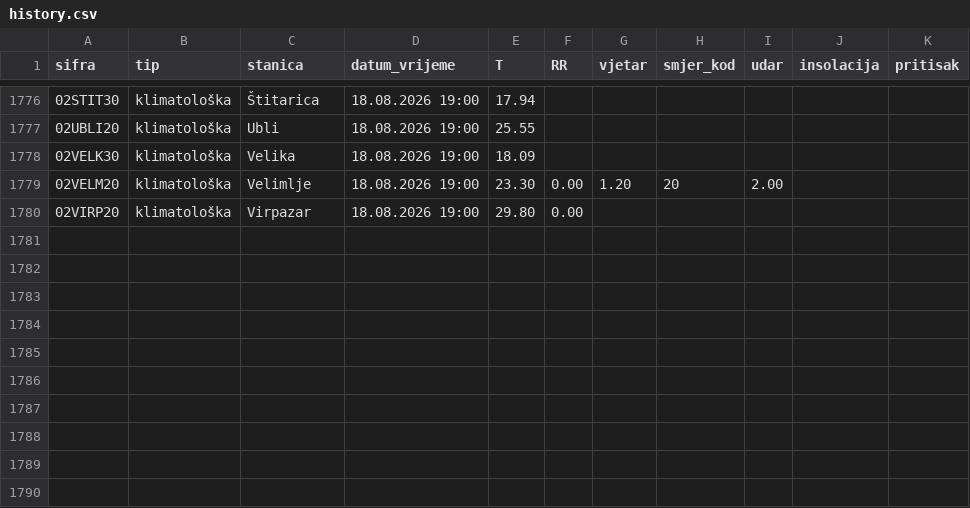
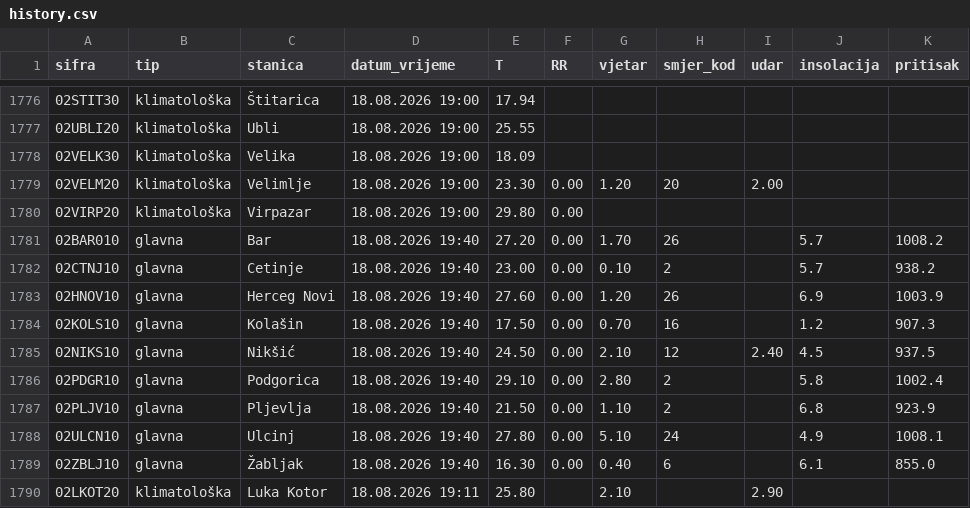
Before and after one commit to saddogis/MeteoMne, a CSV file: data/history.csv, drawn as a sheet; only a part is shown, gaps mark what is left out; the diff names each change by its address in the sheet, - before the commit and + after, or states it on an @@ line.

```diff
--- a/data/history.csv
+++ b/data/history.csv
+row 1781: 02BAR010 | glavna | Bar | 18.08.2026 19:40 | 27.20 | 0.00 | 1.70 | 26 |  | 5.7 | 1008.2
+row 1782: 02CTNJ10 | glavna | Cetinje | 18.08.2026 19:40 | 23.00 | 0.00 | 0.10 | 2 |  | 5.7 | 938.2
+row 1783: 02HNOV10 | glavna | Herceg Novi | 18.08.2026 19:40 | 27.60 | 0.00 | 1.20 | 26 |  | 6.9 | 1003.9
+row 1784: 02KOLS10 | glavna | Kolašin | 18.08.2026 19:40 | 17.50 | 0.00 | 0.70 | 16 |  | 1.2 | 907.3
+row 1785: 02NIKS10 | glavna | Nikšić | 18.08.2026 19:40 | 24.50 | 0.00 | 2.10 | 12 | 2.40 | 4.5 | 937.5
+row 1786: 02PDGR10 | glavna | Podgorica | 18.08.2026 19:40 | 29.10 | 0.00 | 2.80 | 2 |  | 5.8 | 1002.4
+row 1787: 02PLJV10 | glavna | Pljevlja | 18.08.2026 19:40 | 21.50 | 0.00 | 1.10 | 2 |  | 6.8 | 923.9
+row 1788: 02ULCN10 | glavna | Ulcinj | 18.08.2026 19:40 | 27.80 | 0.00 | 5.10 | 24 |  | 4.9 | 1008.1
+row 1789: 02ZBLJ10 | glavna | Žabljak | 18.08.2026 19:40 | 16.30 | 0.00 | 0.40 | 6 |  | 6.1 | 855.0
+row 1790: 02LKOT20 | klimatološka | Luka Kotor | 18.08.2026 19:11 | 25.80 |  | 2.10 |  | 2.90
```
Also changed, not shown: 11 other files.
